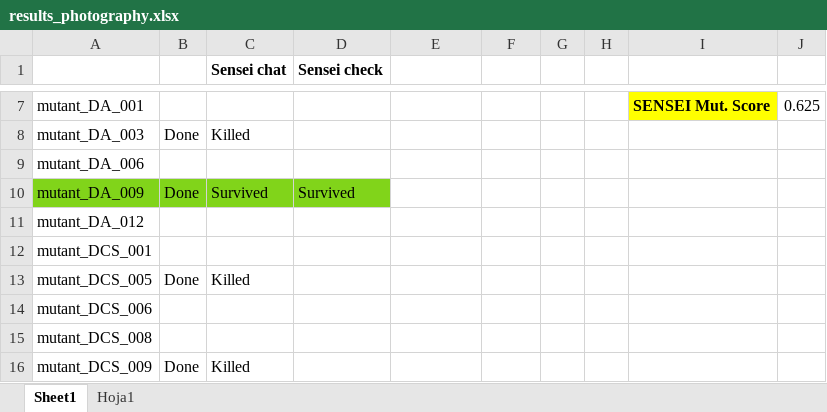
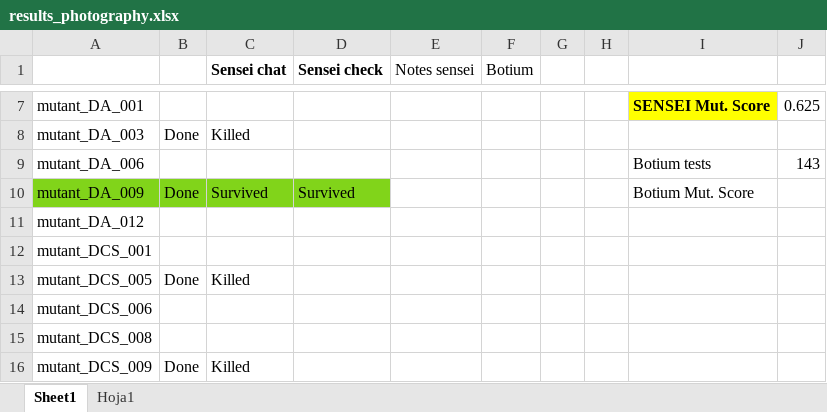
Before and after one commit to satori-chatbots/user-simulator-evaluation, an Excel workbook: mutation-analysis/mutants-rasa/results_photography.xlsx, sheet Sheet1, drawn as a sheet; only a part is shown, gaps mark what is left out; values as stored, in another font and other column widths than the file's, no borders; the diff names each change by its address in the sheet, - before the commit and + after, or states it on an @@ line.

Commit message:
photography botium

```diff
--- a/mutation-analysis/mutants-rasa/results_photography.xlsx (sheet Sheet1)
+++ b/mutation-analysis/mutants-rasa/results_photography.xlsx (sheet Sheet1)
-E1: (empty)
+E1: Notes sensei
-F1: (empty)
+F1: Botium
-I9: (empty)
+I9: Botium tests
-J9: (empty)
+J9: 143
-I10: (empty)
+I10: Botium Mut. Score
```
